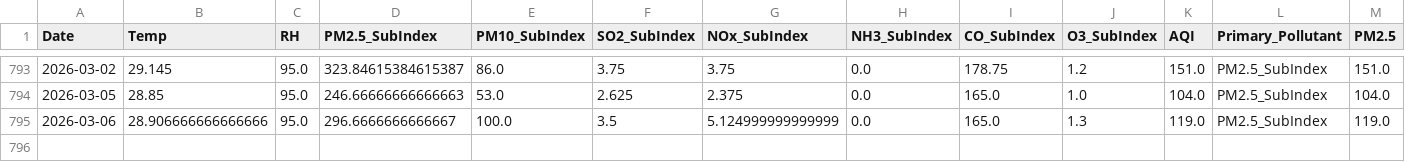
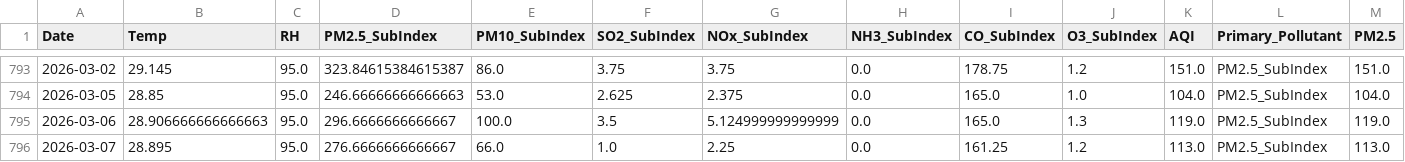
Before and after one commit to pavan3767/Project-AQI, a CSV file: Cleaned AQI Bulk data (26th Jan).csv, drawn as a sheet; only a part is shown, gaps mark what is left out; rows hold the shown columns only; the diff names each change by its address in the sheet, - before the commit and + after, or states it on an @@ line.

```diff
--- a/Cleaned AQI Bulk data (26th Jan).csv
+++ b/Cleaned AQI Bulk data (26th Jan).csv
-B795 (Temp): 28.906666666666666
+B795 (Temp): 28.906666666666663
+row 796: 2026-03-07 | 28.895 | 95.0 | 276.6666666666667 | 66.0 | 1.0 | 2.25 | 0.0 | 161.25 | 1.2 | 113.0 | PM2.5_SubIndex | 113.0
```
Also changed, not shown: drift_log.csv, forecast_history.csv, 2 other files.
